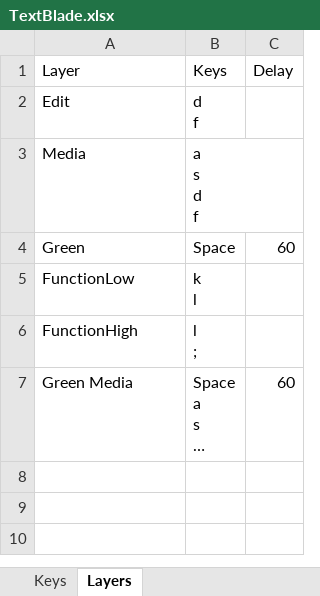
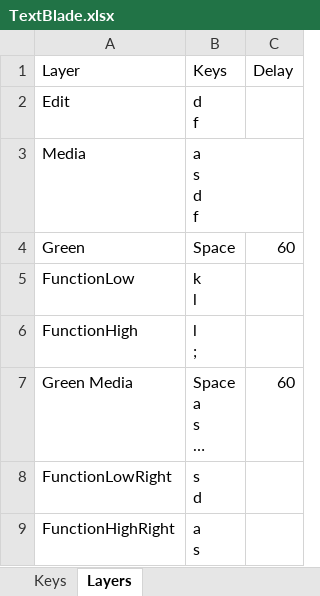
Before and after one commit to hangie/ahk-textblade, an Excel workbook: TextBlade.xlsx, sheet Layers, drawn as a sheet; long unchanged cells end in …; values as stored, in another font and other column widths than the file's, no borders; table styles not drawn; ↵ is a line break in a cell; the diff names each change by its address in the sheet, - before the commit and + after, or states it on an @@ line.

Commit message:
Add alternative handling for right side function layers.

```diff
--- a/TextBlade.xlsx (sheet Layers)
+++ b/TextBlade.xlsx (sheet Layers)
+row 8: FunctionLowRight | s ↵ d
+row 9: FunctionHighRight | a ↵ s
```
Also changed, not shown: sheet Keys.
